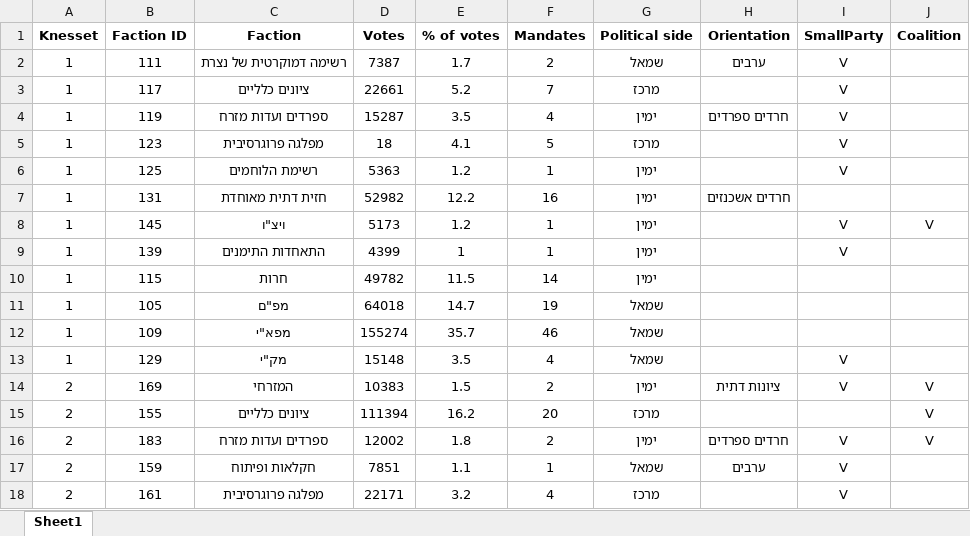
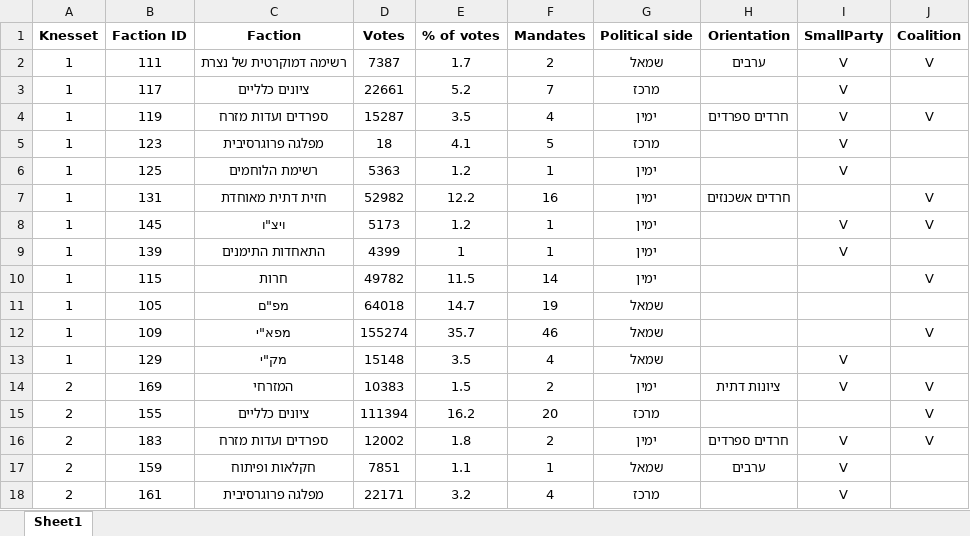
Before and after one commit to Guy-Bilitski/Statistics-Project, an Excel workbook: Processed Data/Knessets.xlsx, sheet Sheet1, drawn as a sheet; only a part is shown; values as stored, in another font and other column widths than the file's, no borders; the diff names each change by its address in the sheet, - before the commit and + after, or states it on an @@ line.

Commit message:
Knesset 1 bug fix

```diff
--- a/Processed Data/Knessets.xlsx (sheet Sheet1)
+++ b/Processed Data/Knessets.xlsx (sheet Sheet1)
-J2 (Coalition): (empty)
+J2 (Coalition): V
-J4 (Coalition): (empty)
+J4 (Coalition): V
-J7 (Coalition): (empty)
+J7 (Coalition): V
-J10 (Coalition): (empty)
+J10 (Coalition): V
-J12 (Coalition): (empty)
+J12 (Coalition): V
```
Also changed, not shown: 2 other files.
